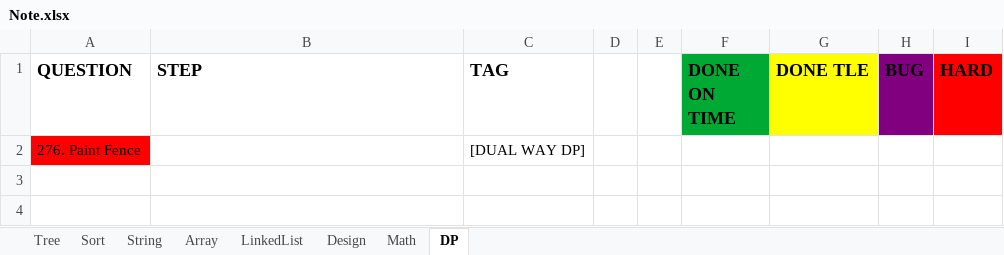
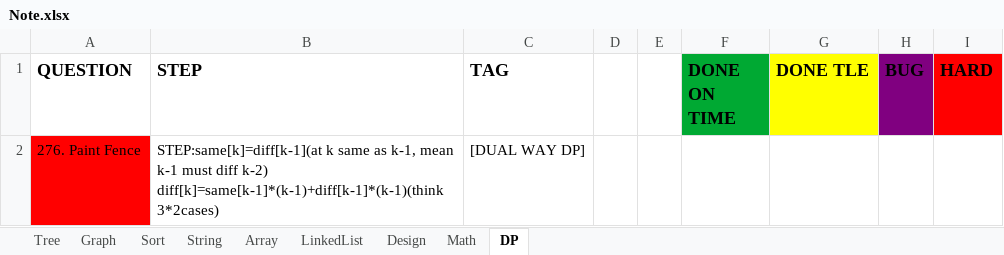
Before and after one commit to yuchangrachel/algorithm, an Excel workbook: Note.xlsx, sheet DP, drawn as a sheet; values as stored, in another font and other column widths than the file's, no borders; the diff names each change by its address in the sheet, - before the commit and + after, or states it on an @@ line.

```diff
--- a/Note.xlsx (sheet DP)
+++ b/Note.xlsx (sheet DP)
+sheet tab: Graph
-B2 (STEP): (empty)
+B2 (STEP): STEP:same[k]=diff[k-1](at k same as k-1, mean k-1 must diff k-2) diff[k]=same[k-1]*(k-1)+diff[k-1]*(k-1)(think 3*2cases)
```
Also changed, not shown: sheet String, sheet Tree, sheet Design, sheet Array, sheet LinkedList, 7 other files.
